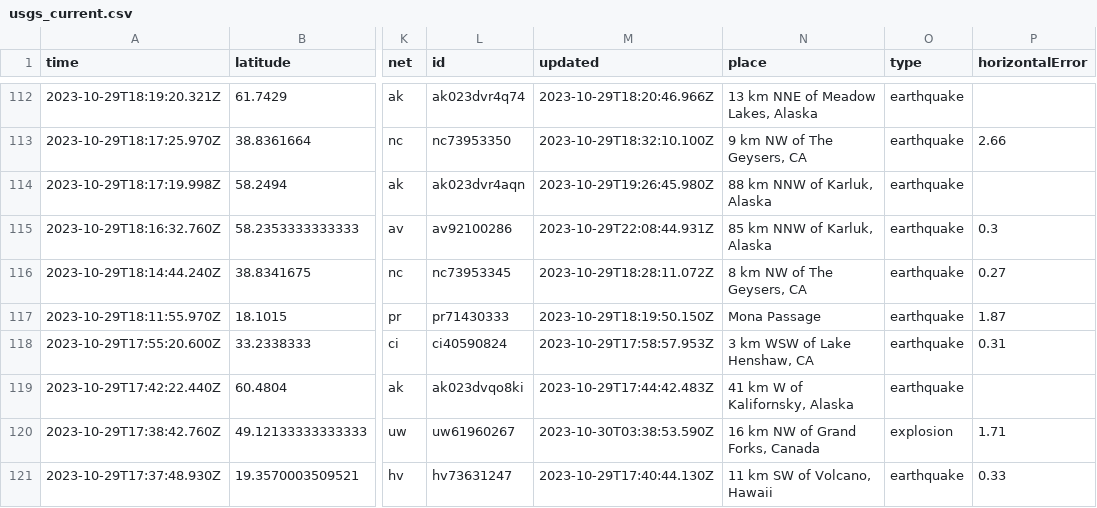
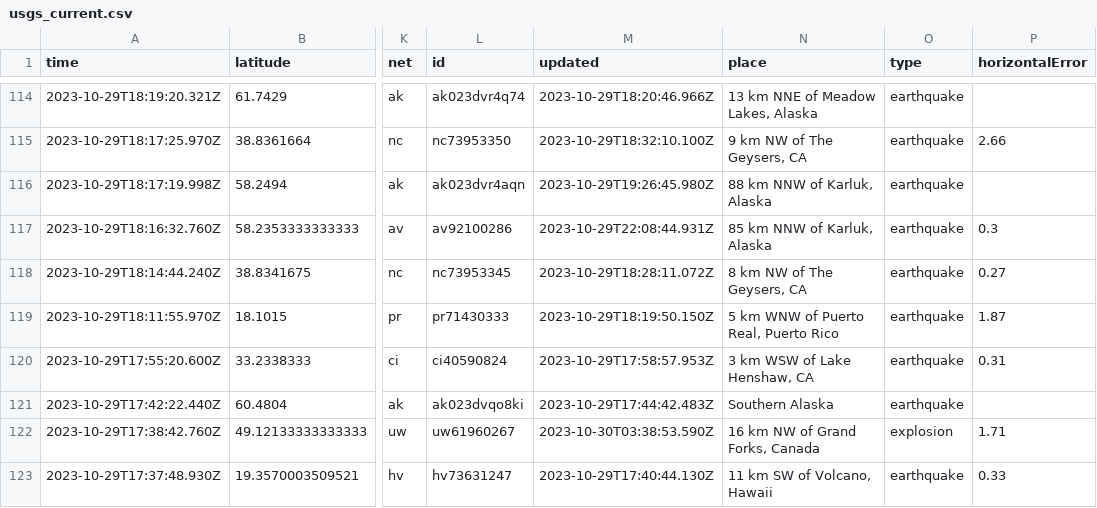
Before and after one commit to marypasciak/nicar-2022-github-actions, a CSV file: usgs_current.csv, drawn as a sheet; only a part is shown, gaps mark what is left out; addresses are those after the commit; the diff covers the shown part only; the diff names each change by its address in the sheet, - before the commit and + after, or states it on an @@ line.

```diff
--- a/usgs_current.csv
+++ b/usgs_current.csv
-N119 (place): Mona Passage
+N119 (place): 5 km WNW of Puerto Real, Puerto Rico
-N121 (place): 41 km W of Kalifornsky, Alaska
+N121 (place): Southern Alaska
```
Also changed, not shown: 2 added rows, 4 removed rows and 42 edited cells elsewhere in this file.
